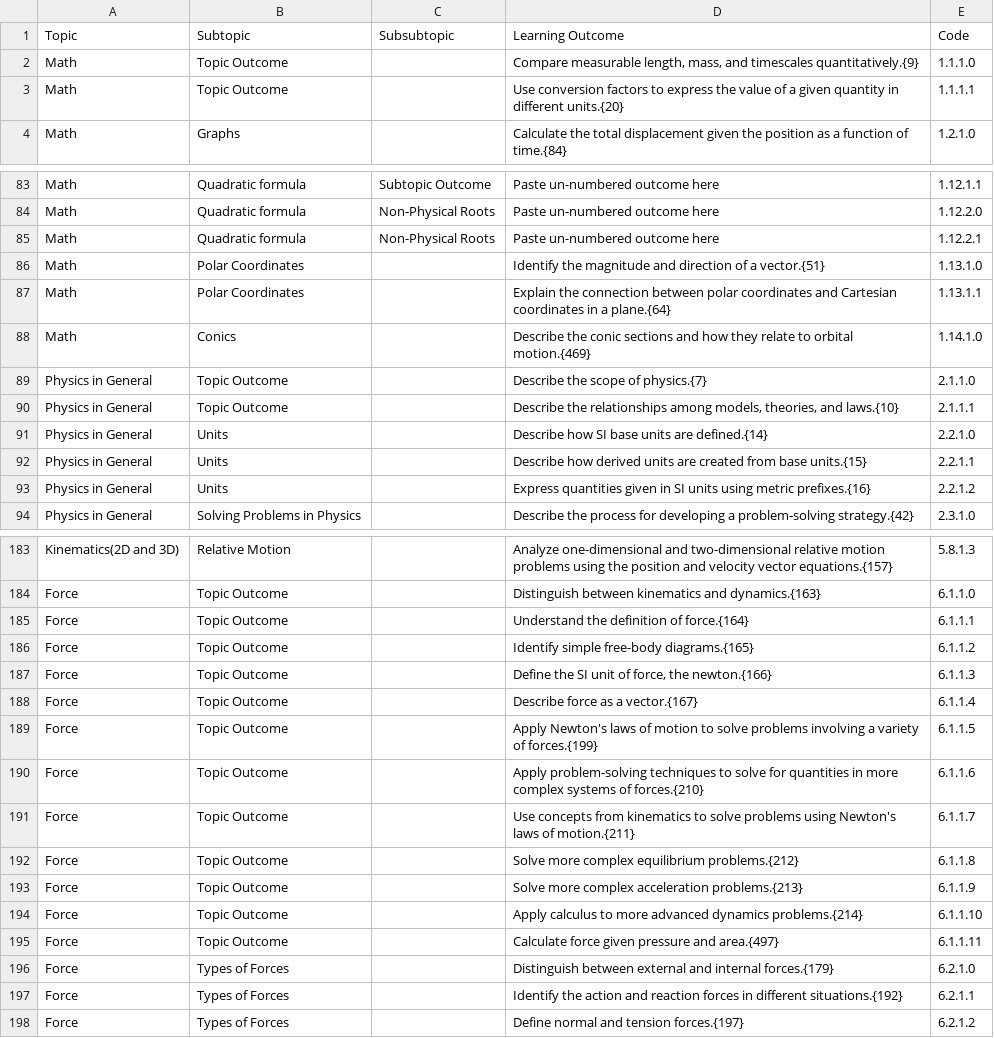
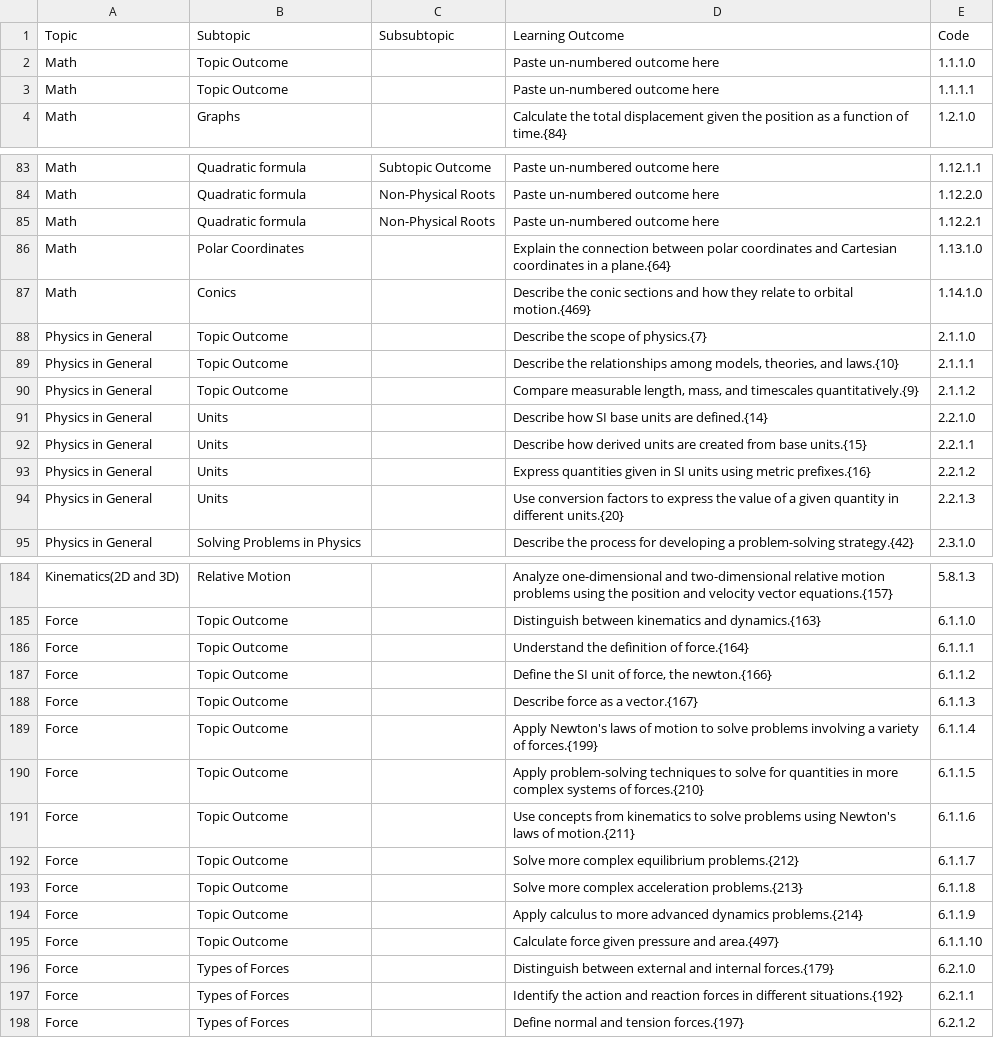
Before and after one commit to open-resources/learning_outcomes, a CSV file: Masterlist.csv, drawn as a sheet; only a part is shown, gaps mark what is left out; the diff covers the shown part only.

Commit message:
Run GH Action to process learning outcomes

```diff
--- a/Masterlist.csv
+++ b/Masterlist.csv
@@ -1,4 +1,4 @@
 Topic,Subtopic,Subsubtopic,Learning Outcome,Code
-Math,Topic Outcome,,"Compare measurable length, mass, and timescales quantitatively.{9}",1.1.1.0
-Math,Topic Outcome,,Use conversion factors to express the value of a given quantity in different units.{20},1.1.1.1
+Math,Topic Outcome,,Paste un-numbered outcome here,1.1.1.0
+Math,Topic Outcome,,Paste un-numbered outcome here,1.1.1.1
 Math,Graphs,,Calculate the total displacement given the position as a function of time.{84},1.2.1.0
@@ -85,4 +85,3 @@ Math,Quadratic formula,Non-Physical Roots,Paste un-numbered outcome here,1.12.2.
 Math,Quadratic formula,Non-Physical Roots,Paste un-numbered outcome here,1.12.2.1
-Math,Polar Coordinates,,Identify the magnitude and direction of a vector.{51},1.13.1.0
-Math,Polar Coordinates,,Explain the connection between polar coordinates and Cartesian coordinates in a plane.{64},1.13.1.1
+Math,Polar Coordinates,,Explain the connection between polar coordinates and Cartesian coordinates in a plane.{64},1.13.1.0
 Math,Conics,,Describe the conic sections and how they relate to orbital motion.{469},1.14.1.0
@@ -90,2 +89,3 @@ Physics in General,Topic Outcome,,Describe the scope of physics.{7},2.1.1.0
 Physics in General,Topic Outcome,,"Describe the relationships among models, theories, and laws.{10}",2.1.1.1
+Physics in General,Topic Outcome,,"Compare measurable length, mass, and timescales quantitatively.{9}",2.1.1.2
 Physics in General,Units,,Describe how SI base units are defined.{14},2.2.1.0
@@ -93,2 +93,3 @@ Physics in General,Units,,Describe how derived units are created from base units
 Physics in General,Units,,Express quantities given in SI units using metric prefixes.{16},2.2.1.2
+Physics in General,Units,,Use conversion factors to express the value of a given quantity in different units.{20},2.2.1.3
 Physics in General,Solving Problems in Physics,,Describe the process for developing a problem-solving strategy.{42},2.3.1.0
@@ -185,12 +186,11 @@ Force,Topic Outcome,,Distinguish between kinematics and dynamics.{163},6.1.1.0
 Force,Topic Outcome,,Understand the definition of force.{164},6.1.1.1
-Force,Topic Outcome,,Identify simple free-body diagrams.{165},6.1.1.2
-Force,Topic Outcome,,"Define the SI unit of force, the newton.{166}",6.1.1.3
-Force,Topic Outcome,,Describe force as a vector.{167},6.1.1.4
-Force,Topic Outcome,,Apply Newton's laws of motion to solve problems involving a variety of forces.{199},6.1.1.5
-Force,Topic Outcome,,Apply problem-solving techniques to solve for quantities in more complex systems of forces.{210},6.1.1.6
-Force,Topic Outcome,,Use concepts from kinematics to solve problems using Newton's laws of motion.{211},6.1.1.7
-Force,Topic Outcome,,Solve more complex equilibrium problems.{212},6.1.1.8
-Force,Topic Outcome,,Solve more complex acceleration problems.{213},6.1.1.9
-Force,Topic Outcome,,Apply calculus to more advanced dynamics problems.{214},6.1.1.10
-Force,Topic Outcome,,Calculate force given pressure and area.{497},6.1.1.11
+Force,Topic Outcome,,"Define the SI unit of force, the newton.{166}",6.1.1.2
+Force,Topic Outcome,,Describe force as a vector.{167},6.1.1.3
+Force,Topic Outcome,,Apply Newton's laws of motion to solve problems involving a variety of forces.{199},6.1.1.4
+Force,Topic Outcome,,Apply problem-solving techniques to solve for quantities in more complex systems of forces.{210},6.1.1.5
+Force,Topic Outcome,,Use concepts from kinematics to solve problems using Newton's laws of motion.{211},6.1.1.6
+Force,Topic Outcome,,Solve more complex equilibrium problems.{212},6.1.1.7
+Force,Topic Outcome,,Solve more complex acceleration problems.{213},6.1.1.8
+Force,Topic Outcome,,Apply calculus to more advanced dynamics problems.{214},6.1.1.9
+Force,Topic Outcome,,Calculate force given pressure and area.{497},6.1.1.10
 Force,Types of Forces,,Distinguish between external and internal forces.{179},6.2.1.0
```
Also changed, not shown: 1 added row, 1 removed row and 1 edited cell elsewhere in this file.
